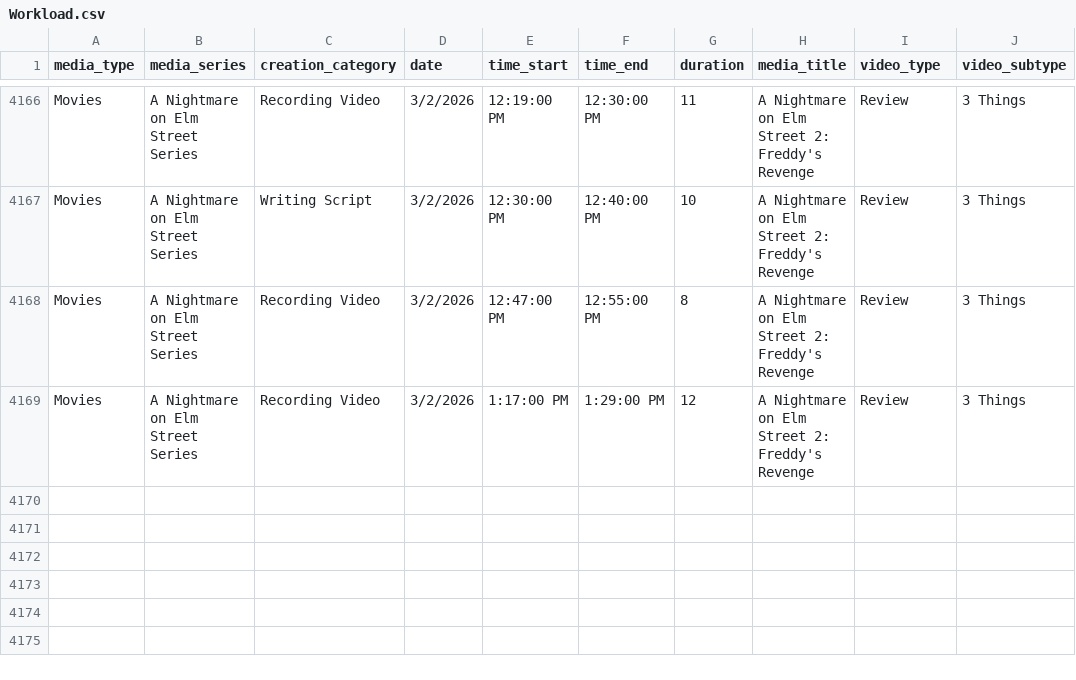
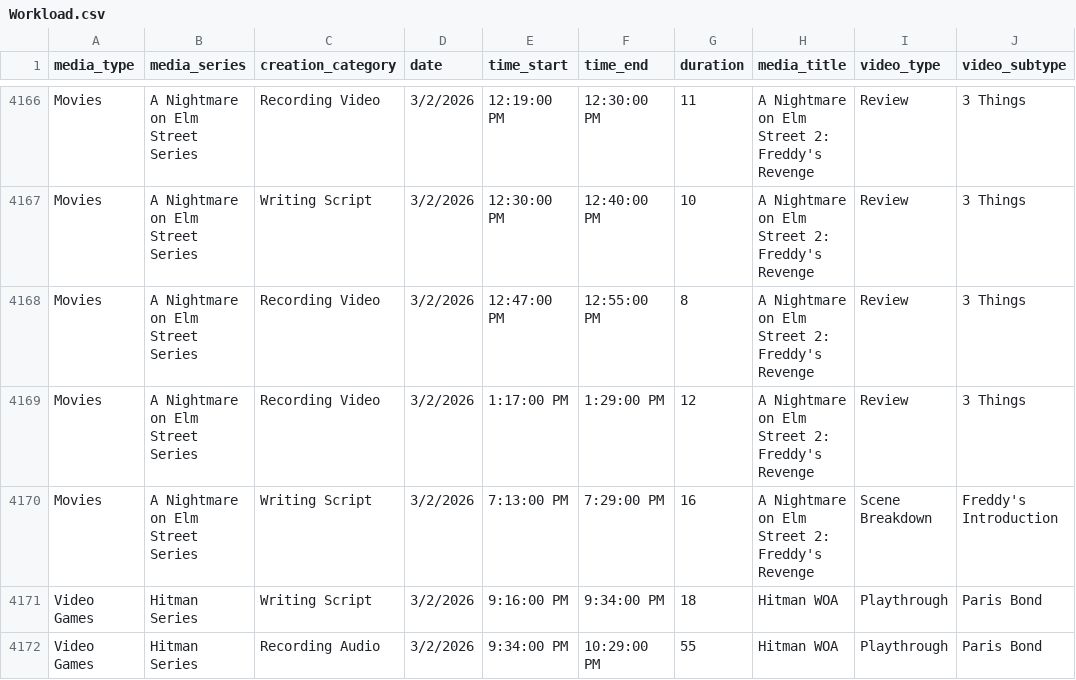
Before and after one commit to Chandru7794/Chandru-Personal-Projects, a CSV file: data/Workload.csv, drawn as a sheet; only a part is shown, gaps mark what is left out; the diff covers the shown part only.

```diff
--- a/data/Workload.csv
+++ b/data/Workload.csv
@@ -4169 +4169,4 @@ Movies,A Nightmare on Elm Street Series,Recording Video,3/2/2026,12:47:00 PM,12:
 Movies,A Nightmare on Elm Street Series,Recording Video,3/2/2026,1:17:00 PM,1:29:00 PM,12,A Nightmare on Elm Street 2:  Freddy's Revenge,Review,3 Things
+Movies,A Nightmare on Elm Street Series,Writing Script,3/2/2026,7:13:00 PM,7:29:00 PM,16,A Nightmare on Elm Street 2:  Freddy's Revenge,Scene Breakdown,Freddy's Introduction
+Video Games,Hitman Series,Writing Script,3/2/2026,9:16:00 PM,9:34:00 PM,18,Hitman WOA,Playthrough,Paris Bond
+Video Games,Hitman Series,Recording Audio,3/2/2026,9:34:00 PM,10:29:00 PM,55,Hitman WOA,Playthrough,Paris Bond
```
Also changed, not shown: 26 edited cells elsewhere in this file, transform/seed/video_labels.csv, 9 other files.
